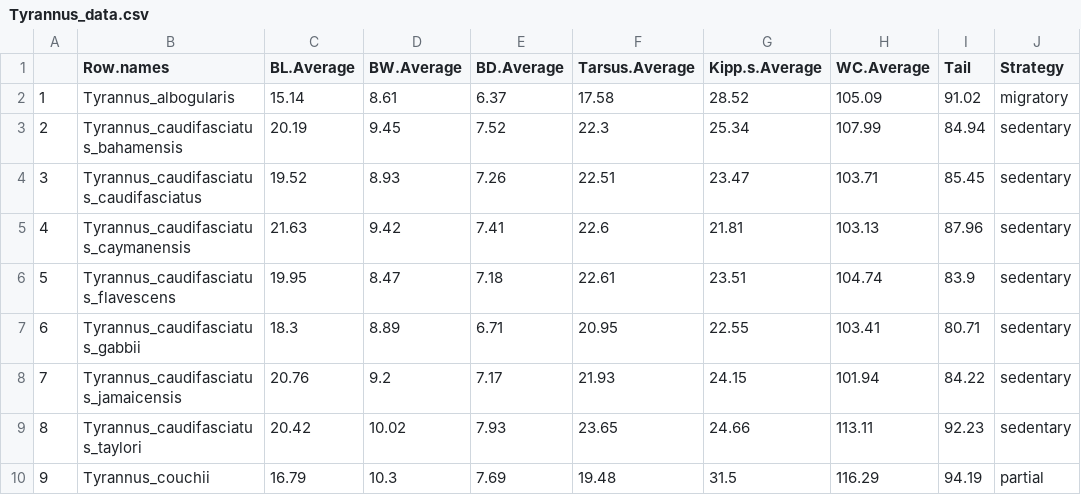
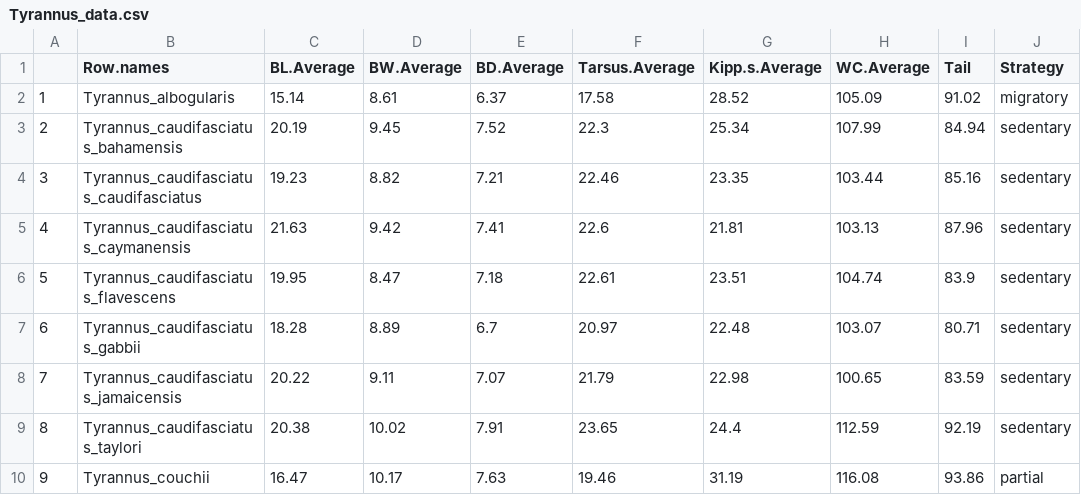
Before and after one commit to mmacphe/Tyrannus_morphology, a CSV file: Output Files/Tyrannus_data.csv, drawn as a sheet; only a part is shown; the diff covers the shown part only.

```diff
--- a/Output Files/Tyrannus_data.csv
+++ b/Output Files/Tyrannus_data.csv
@@ -3,8 +3,8 @@
 "2","Tyrannus_caudifasciatus_bahamensis","20.19","9.45","7.52","22.3","25.34","107.99","84.94","sedentary"
-"3","Tyrannus_caudifasciatus_caudifasciatus","19.52","8.93","7.26","22.51","23.47","103.71","85.45","sedentary"
+"3","Tyrannus_caudifasciatus_caudifasciatus","19.23","8.82","7.21","22.46","23.35","103.44","85.16","sedentary"
 "4","Tyrannus_caudifasciatus_caymanensis","21.63","9.42","7.41","22.6","21.81","103.13","87.96","sedentary"
 "5","Tyrannus_caudifasciatus_flavescens","19.95","8.47","7.18","22.61","23.51","104.74","83.9","sedentary"
-"6","Tyrannus_caudifasciatus_gabbii","18.3","8.89","6.71","20.95","22.55","103.41","80.71","sedentary"
-"7","Tyrannus_caudifasciatus_jamaicensis","20.76","9.2","7.17","21.93","24.15","101.94","84.22","sedentary"
-"8","Tyrannus_caudifasciatus_taylori","20.42","10.02","7.93","23.65","24.66","113.11","92.23","sedentary"
-"9","Tyrannus_couchii","16.79","10.3","7.69","19.48","31.5","116.29","94.19","partial"
+"6","Tyrannus_caudifasciatus_gabbii","18.28","8.89","6.7","20.97","22.48","103.07","80.71","sedentary"
+"7","Tyrannus_caudifasciatus_jamaicensis","20.22","9.11","7.07","21.79","22.98","100.65","83.59","sedentary"
+"8","Tyrannus_caudifasciatus_taylori","20.38","10.02","7.91","23.65","24.4","112.59","92.19","sedentary"
+"9","Tyrannus_couchii","16.47","10.17","7.63","19.46","31.19","116.08","93.86","partial"
```
Also changed, not shown: 105 edited cells elsewhere in this file, Output Files/cv_summary_table.csv, Output Files/morphology_summary_table.csv, 6 other files.
